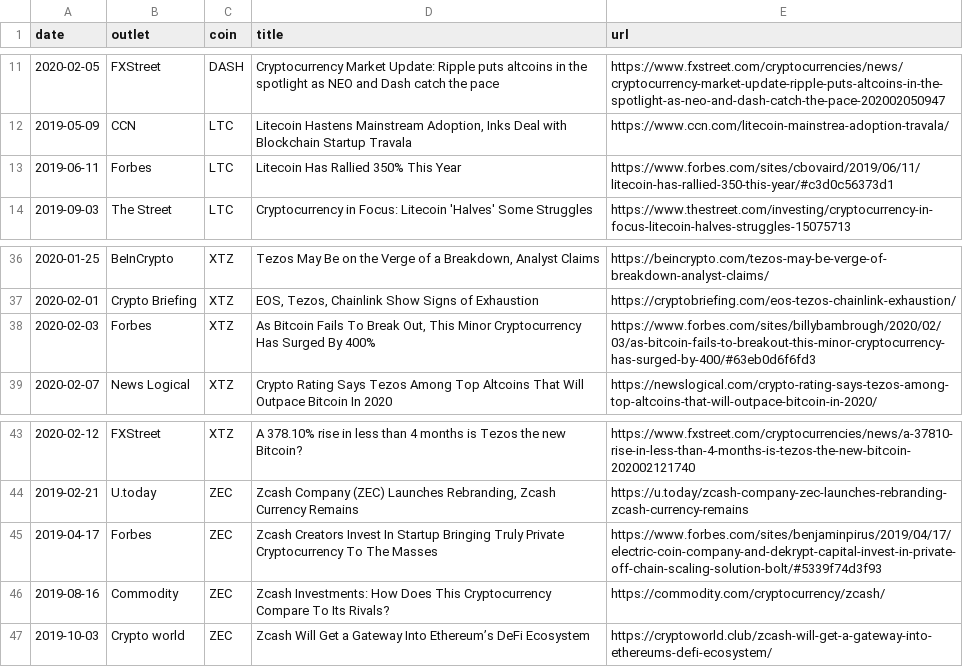
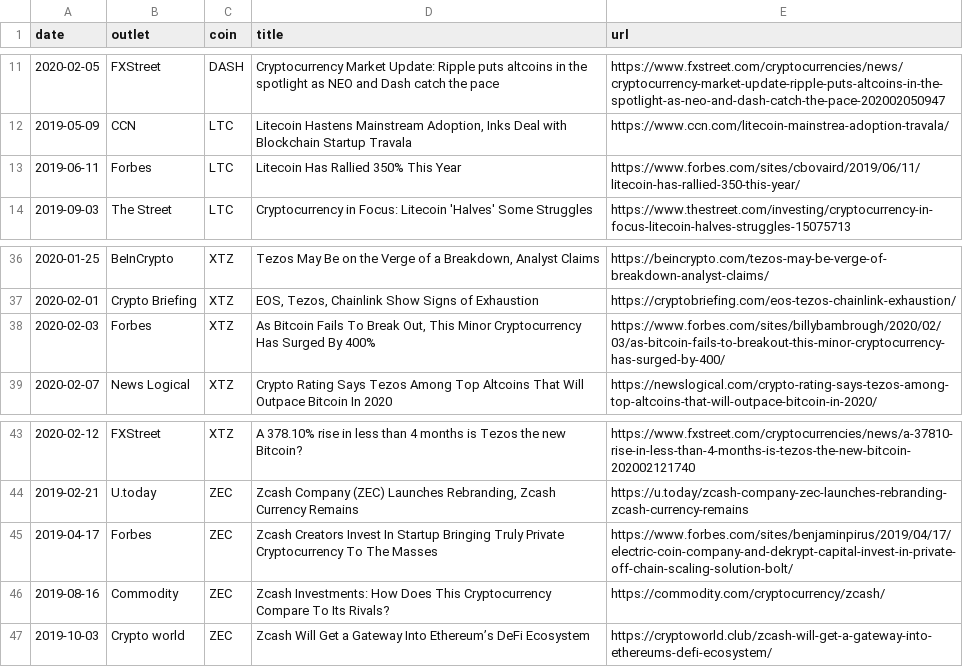
Before and after one commit to decredcommunity/outreach, a CSV file: competitor-analysis.csv, drawn as a sheet; only a part is shown, gaps mark what is left out.

Commit message:
drop forbes tracking ids

```diff
--- a/competitor-analysis.csv
+++ b/competitor-analysis.csv
@@ -12,3 +12,3 @@ date,outlet,coin,title,url
 2019-05-09,CCN,LTC,"Litecoin Hastens Mainstream Adoption, Inks Deal with Blockchain Startup Travala",https://www.ccn.com/litecoin-mainstrea-adoption-travala/
-2019-06-11,Forbes,LTC,Litecoin Has Rallied 350% This Year,https://www.forbes.com/sites/cbovaird/2019/06/11/litecoin-has-rallied-350-this-year/#c3d0c56373d1
+2019-06-11,Forbes,LTC,Litecoin Has Rallied 350% This Year,https://www.forbes.com/sites/cbovaird/2019/06/11/litecoin-has-rallied-350-this-year/
 2019-09-03,The Street,LTC,Cryptocurrency in Focus: Litecoin 'Halves' Some Struggles,https://www.thestreet.com/investing/cryptocurrency-in-focus-litecoin-halves-struggles-15075713
@@ -37,3 +37,3 @@ date,outlet,coin,title,url
 2020-02-01,Crypto Briefing,XTZ,"EOS, Tezos, Chainlink Show Signs of Exhaustion",https://cryptobriefing.com/eos-tezos-chainlink-exhaustion/
-2020-02-03,Forbes,XTZ,"As Bitcoin Fails To Break Out, This Minor Cryptocurrency Has Surged By 400%",https://www.forbes.com/sites/billybambrough/2020/02/03/as-bitcoin-fails-to-breakout-this-minor-cryptocurrency-has-surged-by-400/#63eb0d6f6fd3
+2020-02-03,Forbes,XTZ,"As Bitcoin Fails To Break Out, This Minor Cryptocurrency Has Surged By 400%",https://www.forbes.com/sites/billybambrough/2020/02/03/as-bitcoin-fails-to-breakout-this-minor-cryptocurrency-has-surged-by-400/
 2020-02-07,News Logical,XTZ,Crypto Rating Says Tezos Among Top Altcoins That Will Outpace Bitcoin In 2020,https://newslogical.com/crypto-rating-says-tezos-among-top-altcoins-that-will-outpace-bitcoin-in-2020/
@@ -44,3 +44,3 @@ date,outlet,coin,title,url
 2019-02-21,U.today,ZEC,"Zcash Company (ZEC) Launches Rebranding, Zcash Currency Remains",https://u.today/zcash-company-zec-launches-rebranding-zcash-currency-remains
-2019-04-17,Forbes,ZEC,Zcash Creators Invest In Startup Bringing Truly Private Cryptocurrency To The Masses,https://www.forbes.com/sites/benjaminpirus/2019/04/17/electric-coin-company-and-dekrypt-capital-invest-in-private-off-chain-scaling-solution-bolt/#5339f74d3f93
+2019-04-17,Forbes,ZEC,Zcash Creators Invest In Startup Bringing Truly Private Cryptocurrency To The Masses,https://www.forbes.com/sites/benjaminpirus/2019/04/17/electric-coin-company-and-dekrypt-capital-invest-in-private-off-chain-scaling-solution-bolt/
 2019-08-16,Commodity,ZEC,Zcash Investments: How Does This Cryptocurrency Compare To Its Rivals?,https://commodity.com/cryptocurrency/zcash/
```
